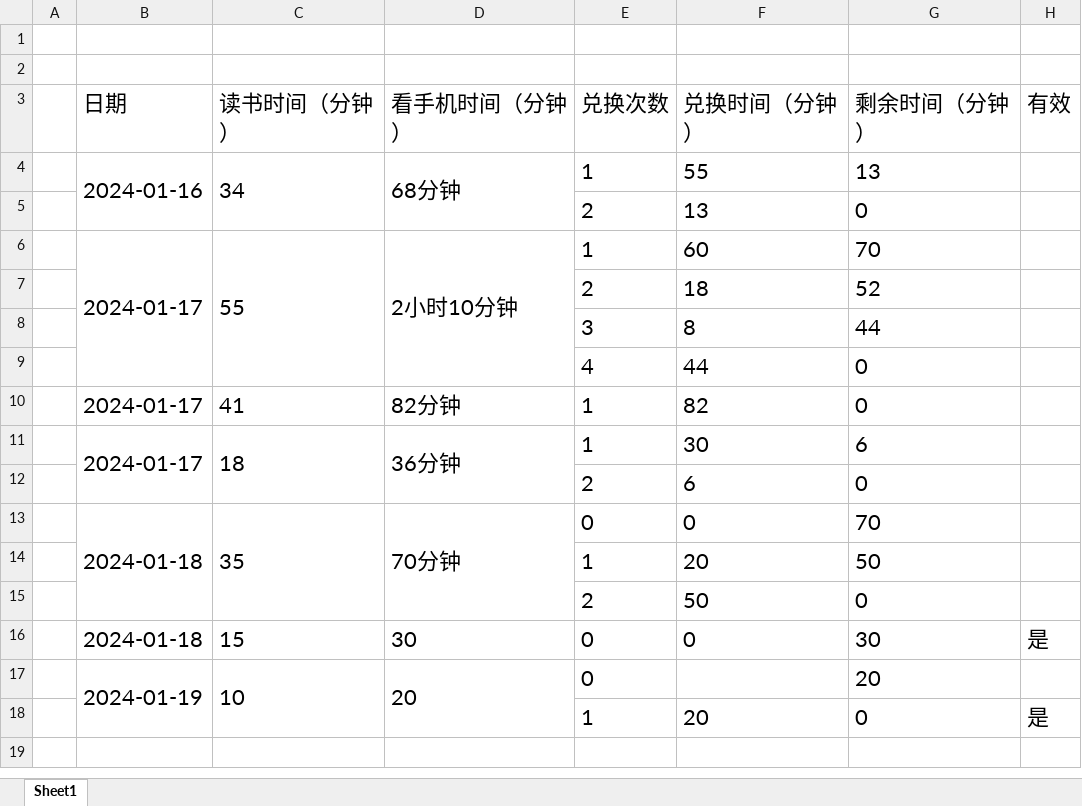
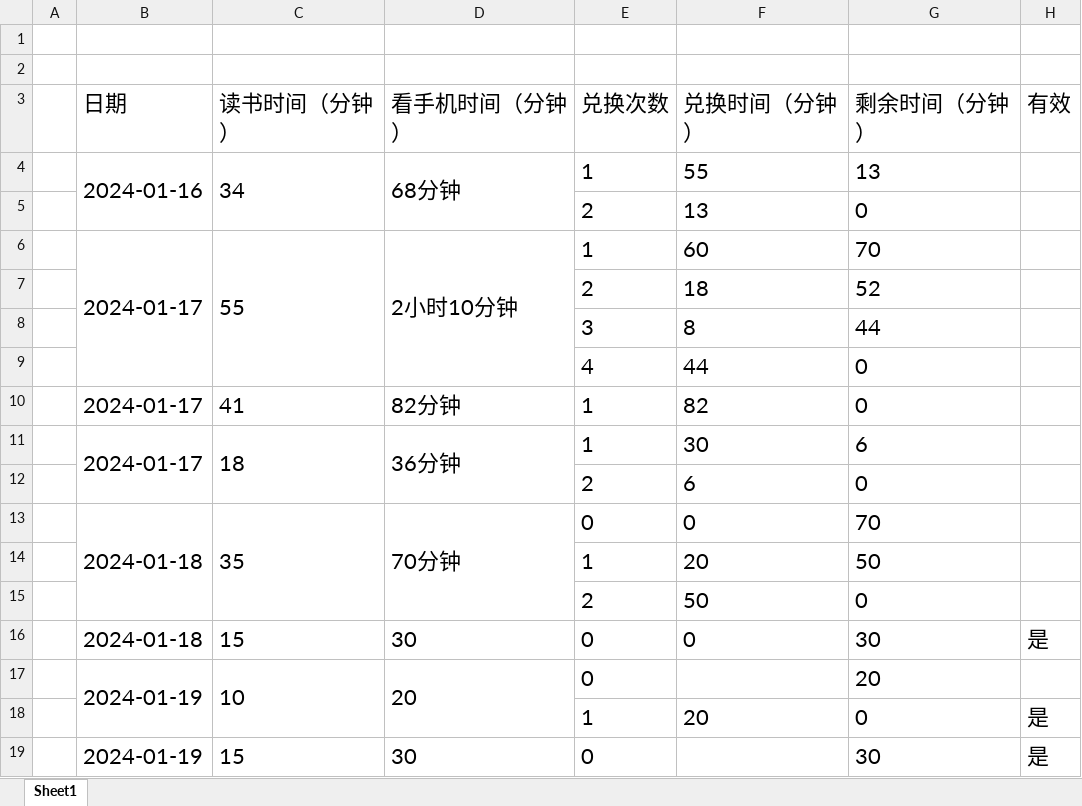
Before and after one commit to NullIsNull/ReadThenPlay, an Excel workbook: 潘中行读书时间记录.xlsx, sheet Sheet1, drawn as a sheet; values as stored, in another font and other column widths than the file's, no borders; the diff names each change by its address in the sheet, - before the commit and + after, or states it on an @@ line.

Commit message:
写口算练习15分钟

```diff
--- a/潘中行读书时间记录.xlsx (sheet Sheet1)
+++ b/潘中行读书时间记录.xlsx (sheet Sheet1)
+row 19:  | 2024-01-19 | 15 | 30 | 0 |  | 30 | 是
```
